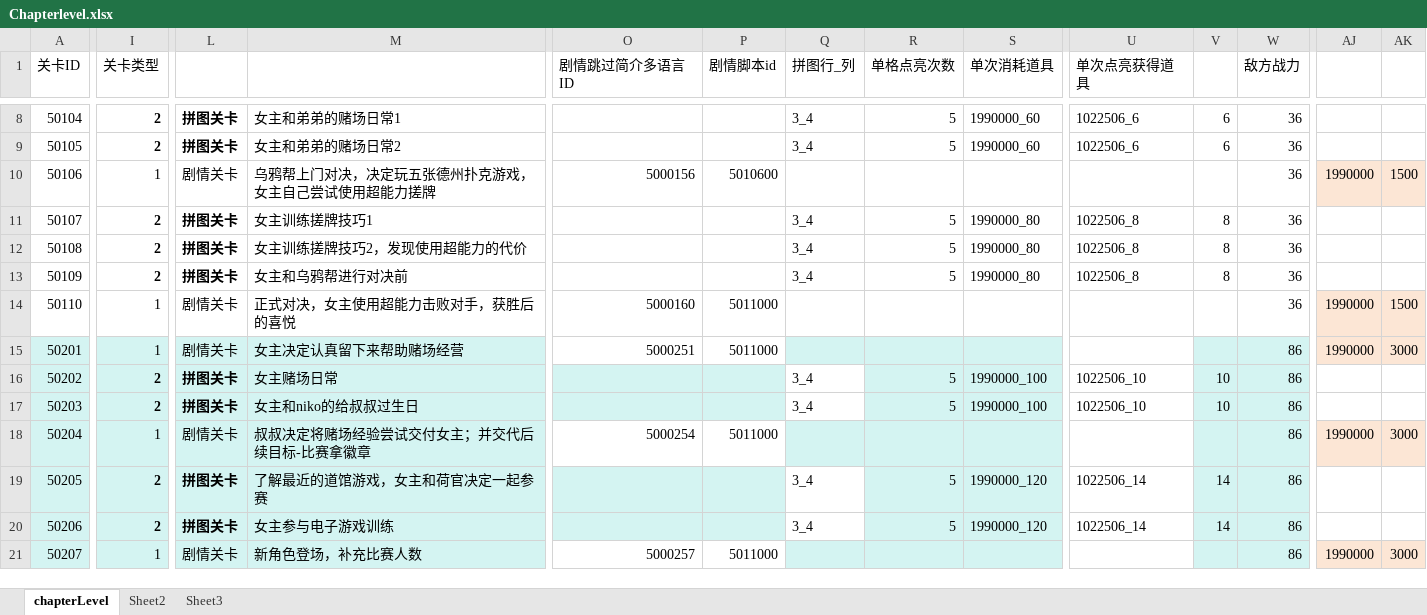
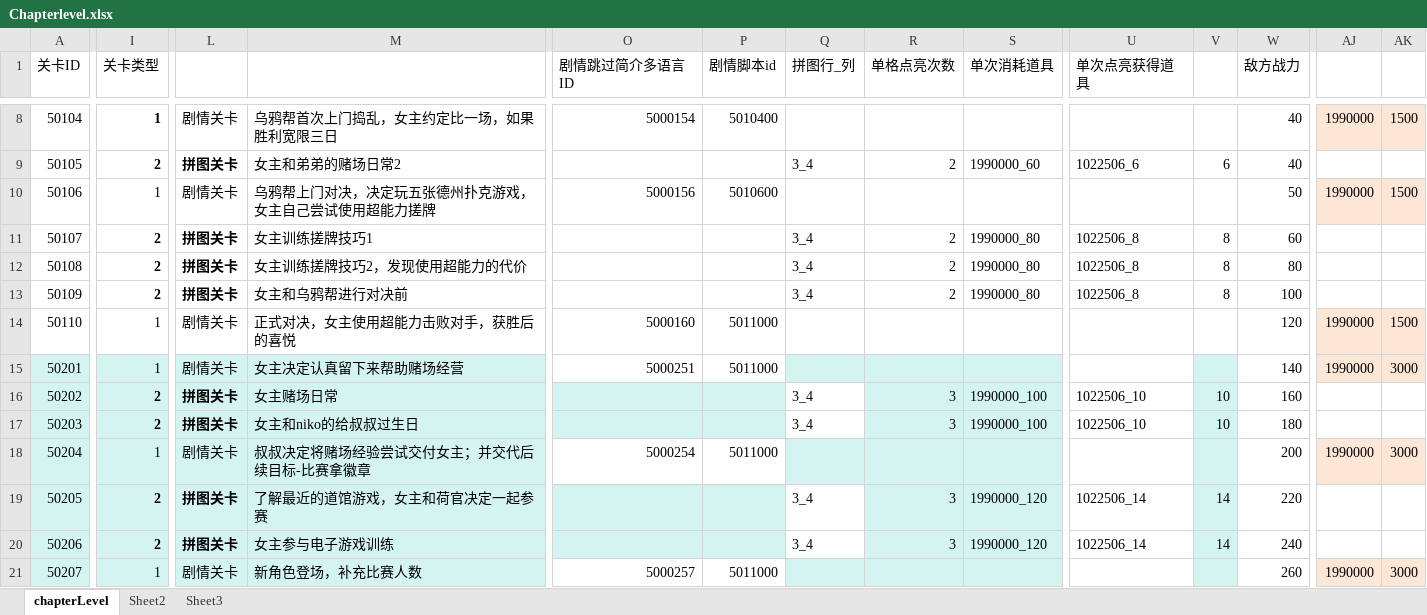
Before and after one commit to yanhailong/jjg2026, an Excel workbook: hall/resources/sample/Chapterlevel.xlsx, sheet chapterLevel, drawn as a sheet; only a part is shown, gaps mark what is left out; values as stored, in another font and other column widths than the file's, no borders; conditional formats not drawn; the diff covers the shown part only; the diff names each change by its address in the sheet, - before the commit and + after, or states it on an @@ line.

```diff
--- a/hall/resources/sample/Chapterlevel.xlsx (sheet chapterLevel)
+++ b/hall/resources/sample/Chapterlevel.xlsx (sheet chapterLevel)
-I8 (关卡类型): 2
+I8 (关卡类型): 1
-L8: 拼图关卡
+L8: 剧情关卡
-L8 bold: on
+L8 bold: off
-M8: 女主和弟弟的赌场日常1
+M8: 乌鸦帮首次上门捣乱，女主约定比一场，如果胜利宽限三日
-O8 (剧情跳过简介多语言ID): (empty)
+O8 (剧情跳过简介多语言ID): 5000154
-P8 (剧情脚本id): (empty)
+P8 (剧情脚本id): 5010400
-Q8 (拼图行_列): 3_4
+Q8 (拼图行_列): (empty)
-R8 (单格点亮次数): 5
+R8 (单格点亮次数): (empty)
-S8 (单次消耗道具): 1990000_60
+S8 (单次消耗道具): (empty)
-U8 (单次点亮获得道具): 1022506_6
+U8 (单次点亮获得道具): (empty)
-V8: 6
+V8: (empty)
-W8:W9 (敌方战力): 36
+W8:W9 (敌方战力): 40
-AJ8: (empty)
+AJ8: 1990000
-AJ8:AK8 fill: none
+AJ8:AK8 fill: #FCE6D5
-AK8: (empty)
+AK8: 1500
-R9 (单格点亮次数): 5
+R9 (单格点亮次数): 2
-W10 (敌方战力): 36
+W10 (敌方战力): 50
-R11:R13 (单格点亮次数): 5
+R11:R13 (单格点亮次数): 2
-W11 (敌方战力): 36
+W11 (敌方战力): 60
-W12 (敌方战力): 36
+W12 (敌方战力): 80
-W13 (敌方战力): 36
+W13 (敌方战力): 100
-W14 (敌方战力): 36
+W14 (敌方战力): 120
-W15 (敌方战力): 86
+W15 (敌方战力): 140
-W15:W21 fill: #D4F4F2
+W15:W21 fill: none
-R16:R17 (单格点亮次数): 5
+R16:R17 (单格点亮次数): 3
-W16 (敌方战力): 86
+W16 (敌方战力): 160
-W17 (敌方战力): 86
+W17 (敌方战力): 180
-W18 (敌方战力): 86
+W18 (敌方战力): 200
-R19:R20 (单格点亮次数): 5
+R19:R20 (单格点亮次数): 3
-W19 (敌方战力): 86
+W19 (敌方战力): 220
-W20 (敌方战力): 86
+W20 (敌方战力): 240
-W21 (敌方战力): 86
+W21 (敌方战力): 260
```
Also changed, not shown: 582 edited cells and cell formats elsewhere in this sheet, formulas that keep their value, hall/resources/sample/BuildingUpgradeArea.xlsx, hall/resources/sample/task.xlsx, 21 other files.
